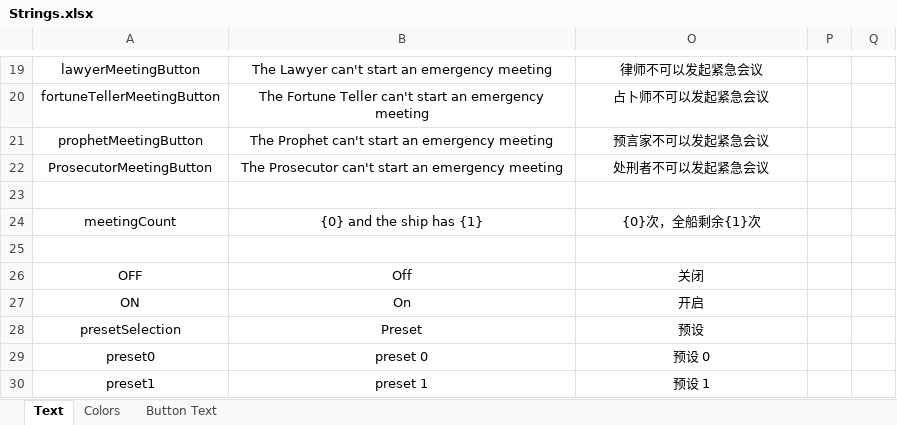
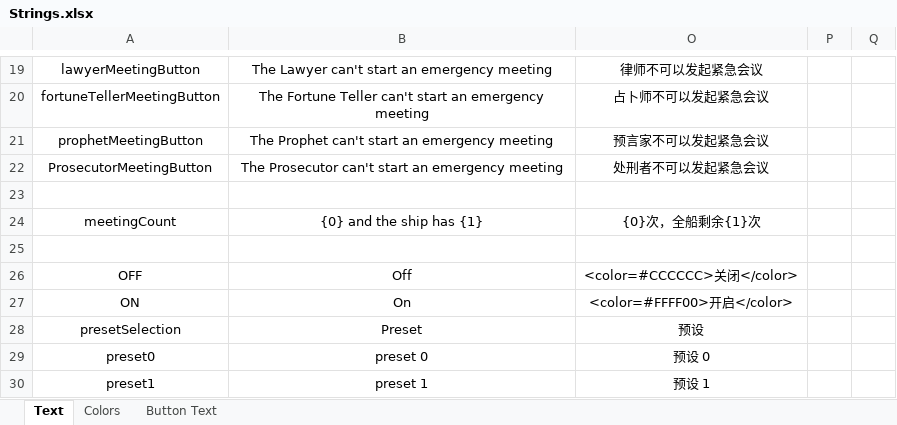
Before and after one commit to mxyx-club/TheOtherUs-Edited, an Excel workbook: Strings.xlsx, sheet Text, drawn as a sheet; only a part is shown, gaps mark what is left out; values as stored, in another font and other column widths than the file's, no borders; the diff names each change by its address in the sheet, - before the commit and + after, or states it on an @@ line.

```diff
--- a/Strings.xlsx (sheet Text)
+++ b/Strings.xlsx (sheet Text)
-O26: 关闭
+O26: <color=#CCCCCC>关闭</color>
-O27: 开启
+O27: <color=#FFFF00>开启</color>
```
Also changed, not shown: 4 other files.
